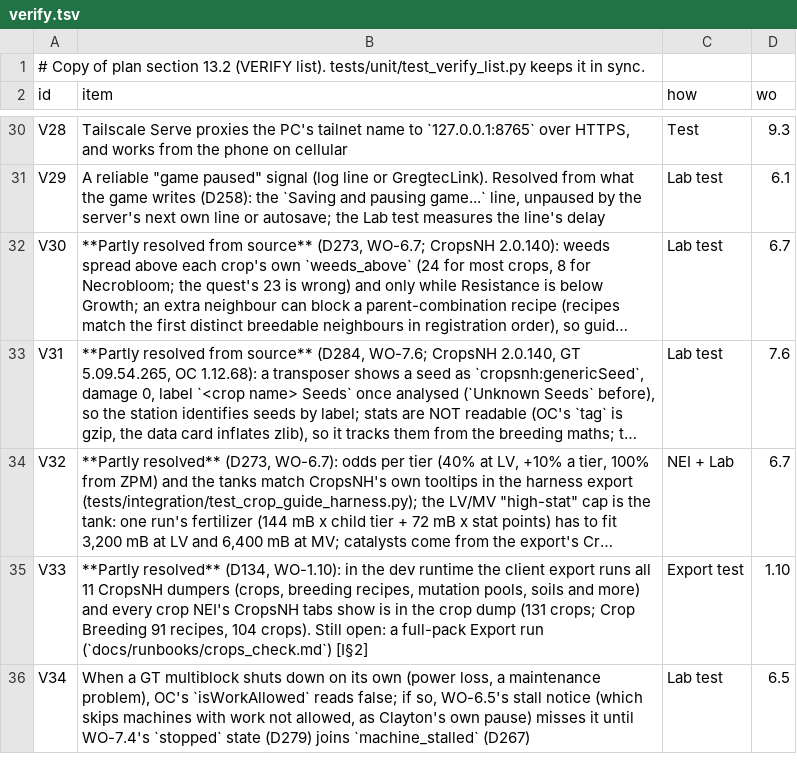
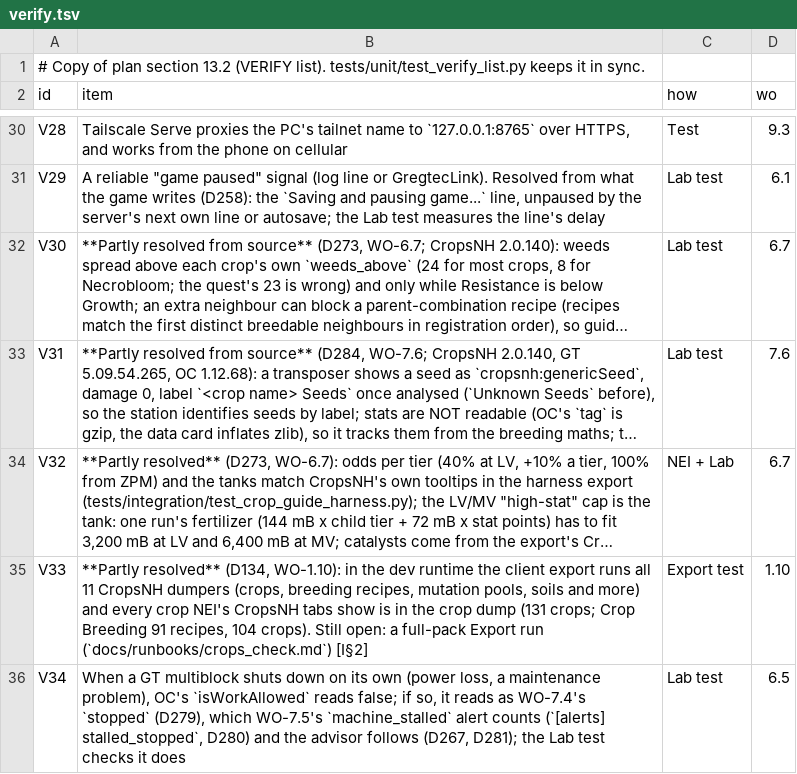
Before and after one commit to crazie450-prog/GretecOS, a TSV file: core/gregtec/verify.tsv, drawn as a sheet; only a part is shown, gaps mark what is left out; long unchanged cells end in …; the diff names each change by its address in the sheet, - before the commit and + after, or states it on an @@ line.

```diff
--- a/core/gregtec/verify.tsv
+++ b/core/gregtec/verify.tsv
-B36 (item): …if so, WO-6.5's stall notice (which skips machines with work not allowed, as Clayton's own pause) misses it until WO-7.4's `stopped` state (D279) joins `machine_stalled` (D267)
+B36 (item): …if so, it reads as WO-7.4's `stopped` (D279), which WO-7.5's `machine_stalled` alert counts (`[alerts] stalled_stopped`, D280) and the advisor follows (D267, D281); the Lab test checks it does
```
Also changed, not shown: 4 other files.
